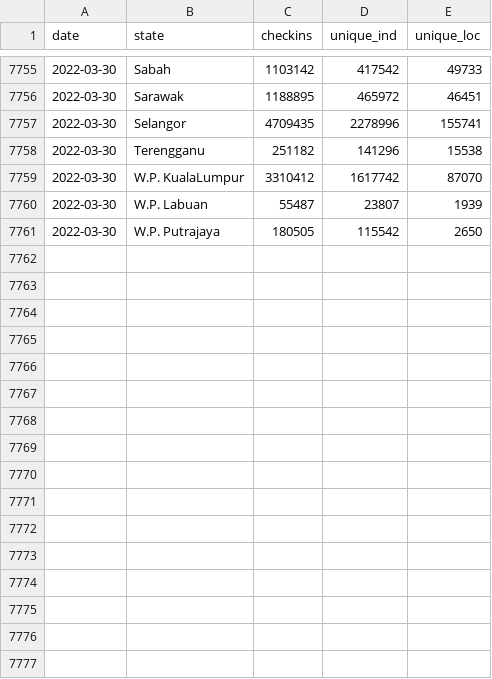
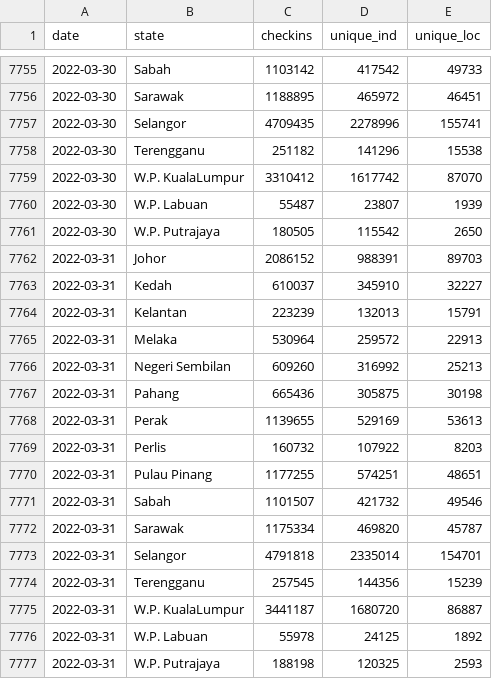
Before and after one commit to MoH-Malaysia/covid19-public, a CSV file: mysejahtera/checkin_state.csv, drawn as a sheet; only a part is shown, gaps mark what is left out.

```diff
--- a/mysejahtera/checkin_state.csv
+++ b/mysejahtera/checkin_state.csv
@@ -7761 +7761,17 @@ date,state,checkins,unique_ind,unique_loc
 2022-03-30,W.P. Putrajaya,180505,115542,2650
+2022-03-31,Johor,2086152,988391,89703
+2022-03-31,Kedah,610037,345910,32227
+2022-03-31,Kelantan,223239,132013,15791
+2022-03-31,Melaka,530964,259572,22913
+2022-03-31,Negeri Sembilan,609260,316992,25213
+2022-03-31,Pahang,665436,305875,30198
+2022-03-31,Perak,1139655,529169,53613
+2022-03-31,Perlis,160732,107922,8203
+2022-03-31,Pulau Pinang,1177255,574251,48651
+2022-03-31,Sabah,1101507,421732,49546
+2022-03-31,Sarawak,1175334,469820,45787
+2022-03-31,Selangor,4791818,2335014,154701
+2022-03-31,Terengganu,257545,144356,15239
+2022-03-31,W.P. KualaLumpur,3441187,1680720,86887
+2022-03-31,W.P. Labuan,55978,24125,1892
+2022-03-31,W.P. Putrajaya,188198,120325,2593
```
Also changed, not shown: mysejahtera/checkin_malaysia.csv, mysejahtera/checkin_malaysia_time.csv, 2 other files.
